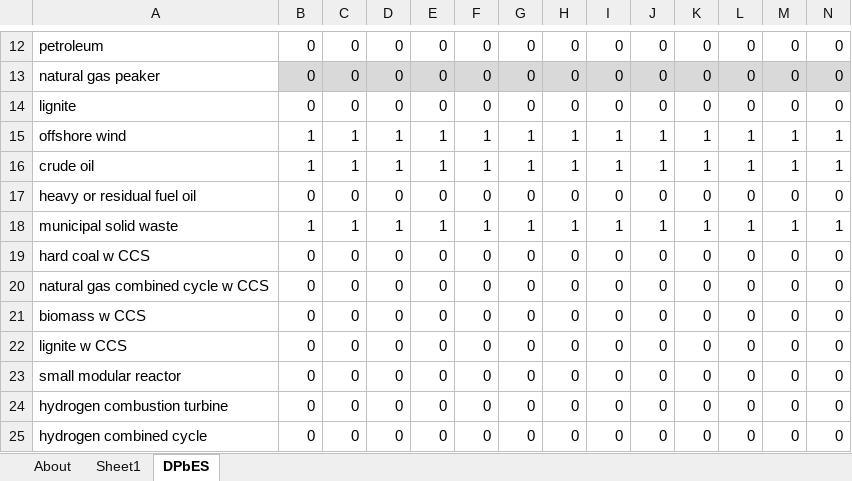
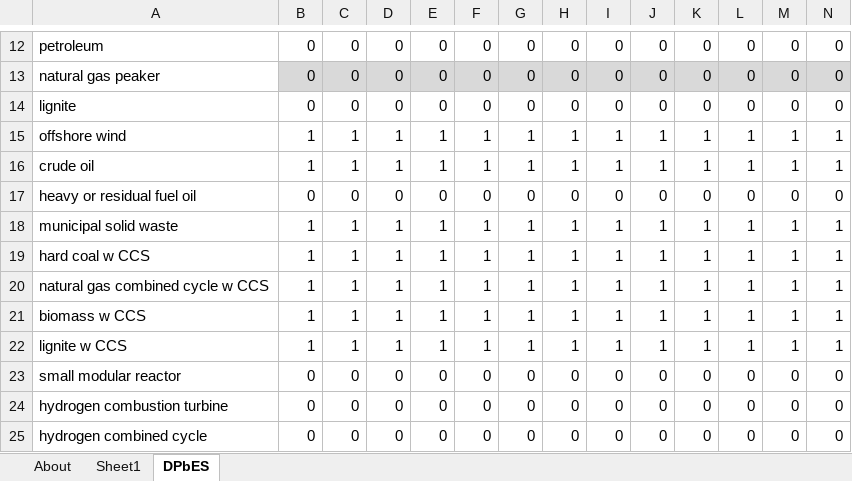
Before and after one commit to EnergyInnovation/eps-rhodeisland, an Excel workbook: InputData/elec/DPbES/Dispatch Priority by Elec Source.xlsx, sheet DPbES, drawn as a sheet; only a part is shown, gaps mark what is left out; values as stored, in another font and other column widths than the file's, no borders; removed rows and columns are numbered as before the commit, all else as after; rows hold the shown columns only; the diff names each change by its address in the sheet, - before the commit and + after, or states it on an @@ line.

```diff
--- a/InputData/elec/DPbES/Dispatch Priority by Elec Source.xlsx (sheet DPbES)
+++ b/InputData/elec/DPbES/Dispatch Priority by Elec Source.xlsx (sheet DPbES)
-row 19: hard coal w CCS | 0 | 0 | 0 | 0 | 0 | 0 | 0 | 0 | 0 | 0 | 0 | 0 | 0
-row 20: natural gas combined cycle w CCS | 0 | 0 | 0 | 0 | 0 | 0 | 0 | 0 | 0 | 0 | 0 | 0 | 0
-row 21: biomass w CCS | 0 | 0 | 0 | 0 | 0 | 0 | 0 | 0 | 0 | 0 | 0 | 0 | 0
-row 22: lignite w CCS | 0 | 0 | 0 | 0 | 0 | 0 | 0 | 0 | 0 | 0 | 0 | 0 | 0
+row 19: hard coal w CCS | 1 | 1 | 1 | 1 | 1 | 1 | 1 | 1 | 1 | 1 | 1 | 1 | 1
+row 20: natural gas combined cycle w CCS | 1 | 1 | 1 | 1 | 1 | 1 | 1 | 1 | 1 | 1 | 1 | 1 | 1
+row 21: biomass w CCS | 1 | 1 | 1 | 1 | 1 | 1 | 1 | 1 | 1 | 1 | 1 | 1 | 1
+row 22: lignite w CCS | 1 | 1 | 1 | 1 | 1 | 1 | 1 | 1 | 1 | 1 | 1 | 1 | 1
```
Also changed, not shown: sheet About, InputData/ctrl-settings/BESHFoFRV/Boolean Elec Suppliers Have Foresight of Future RPS Values.xlsx, InputData/elec/HOC/HOC Hydro Opportunity Costs.xlsx, 51 other files.
